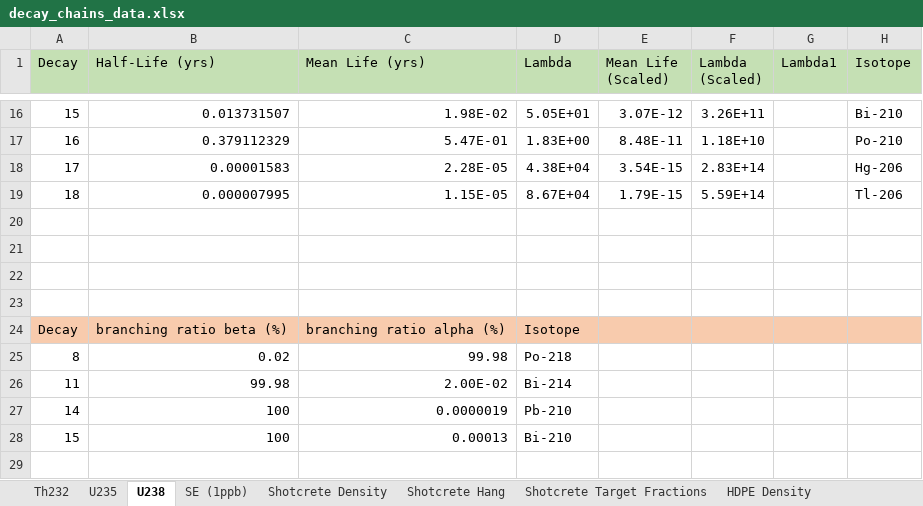
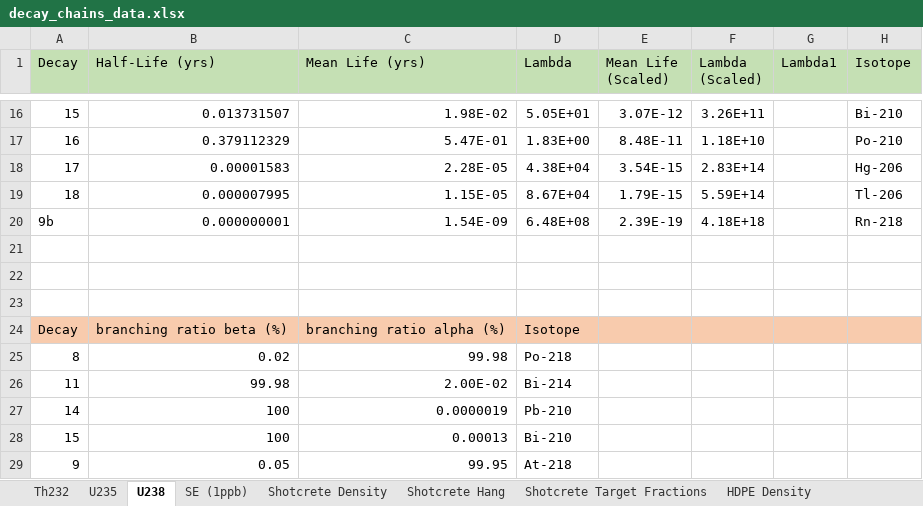
Before and after one commit to villano-lab/n-elec-scattering, an Excel workbook: 2-Flux/SOURCES/analysis/decay_chains_data.xlsx, sheet U238, drawn as a sheet; only a part is shown, gaps mark what is left out; values as stored, in another font and other column widths than the file's, no borders; the diff names each change by its address in the sheet, - before the commit and + after, or states it on an @@ line.

```diff
--- a/2-Flux/SOURCES/analysis/decay_chains_data.xlsx (sheet U238)
+++ b/2-Flux/SOURCES/analysis/decay_chains_data.xlsx (sheet U238)
-row 20: (empty)
+row 20: 9b | 0.000000001 | 1.54E-09 | 6.48E+08 | 2.39E-19 | 4.18E+18 |  | Rn-218
+row 29: 9 | 0.05 | 99.95 | At-218
```
Also changed, not shown: sheet SE (1ppb), sheet Cu SE (1ppb), formulas that keep their value, 1 other file.
